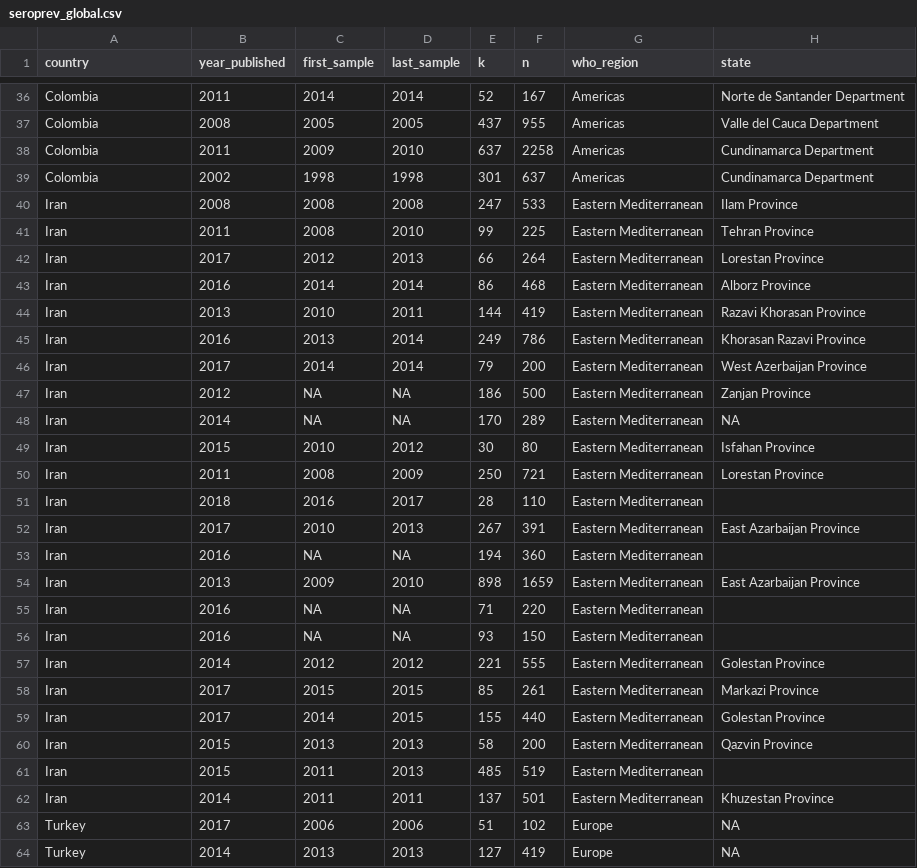
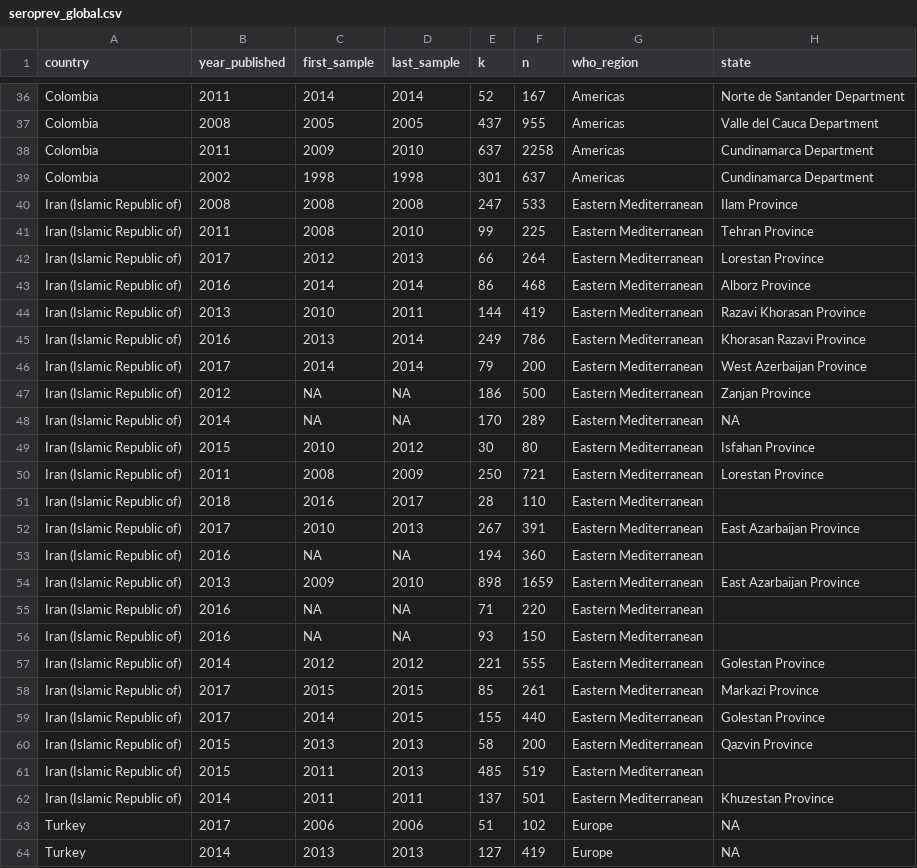
Before and after one commit to gcmilne/CTmod, a CSV file: data/seroprev_global.csv, drawn as a sheet; only a part is shown, gaps mark what is left out; the diff names each change by its address in the sheet, - before the commit and + after, or states it on an @@ line.

Commit message:
newest data version

```diff
--- a/data/seroprev_global.csv
+++ b/data/seroprev_global.csv
-A40:A62 (country): Iran
+A40:A62 (country): Iran (Islamic Republic of)
```
Also changed, not shown: 1 other file.
